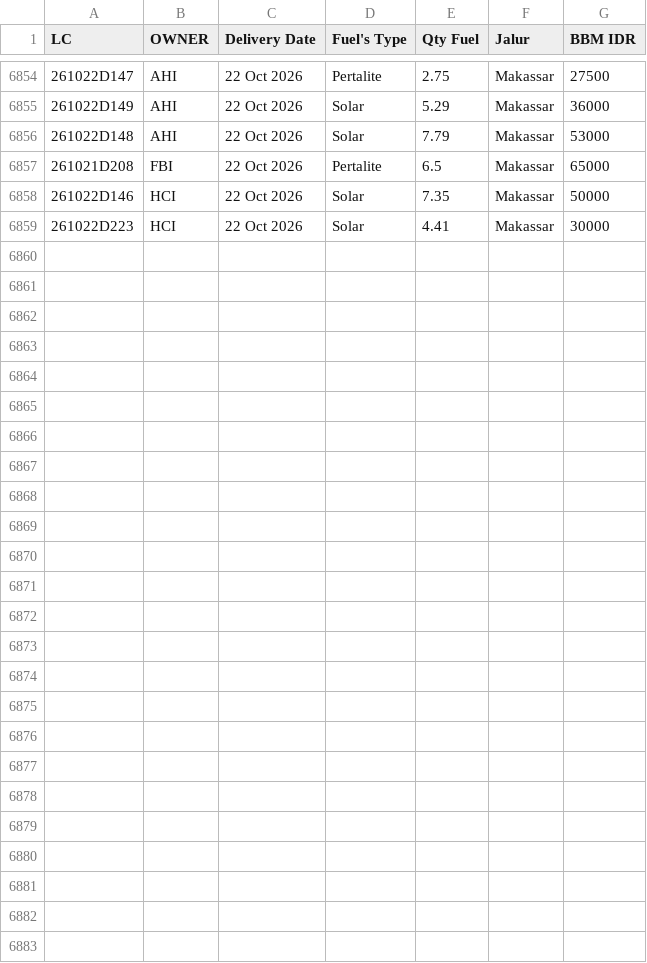
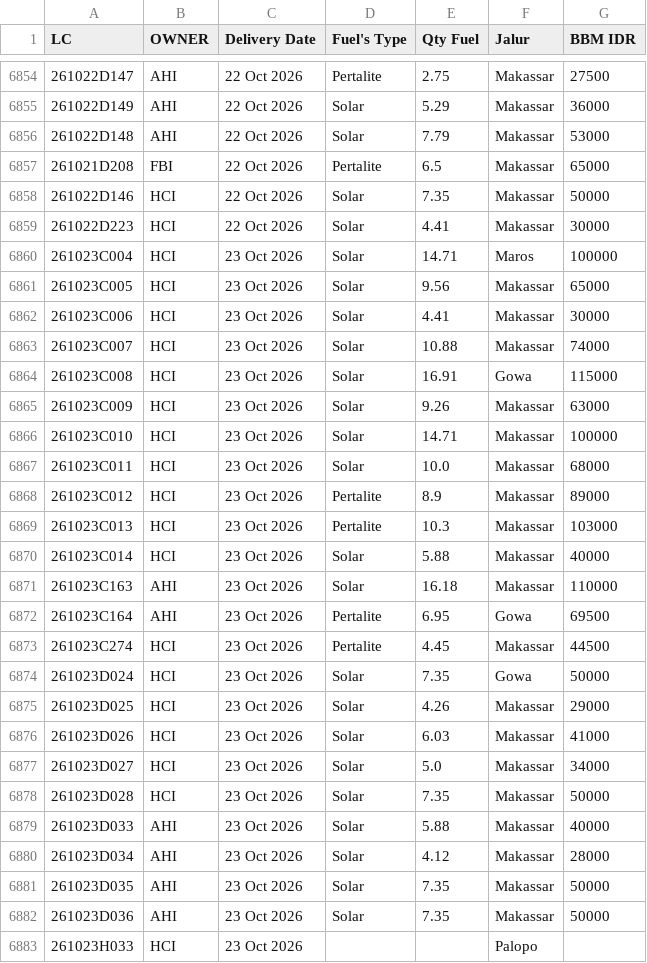
Before and after one commit to heylilyloops/Dashboard-Fuel-Usage-, a CSV file: data/TALLO.csv, drawn as a sheet; only a part is shown, gaps mark what is left out.

```diff
--- a/data/TALLO.csv
+++ b/data/TALLO.csv
@@ -6859 +6859,25 @@ LC,OWNER,Delivery Date,Fuel's Type,Qty Fuel,Jalur,BBM IDR
 261022D223,HCI,22 Oct 2026,Solar,4.41,Makassar,30000
+261023C004,HCI,23 Oct 2026,Solar,14.71,Maros,100000
+261023C005,HCI,23 Oct 2026,Solar,9.56,Makassar,65000
+261023C006,HCI,23 Oct 2026,Solar,4.41,Makassar,30000
+261023C007,HCI,23 Oct 2026,Solar,10.88,Makassar,74000
+261023C008,HCI,23 Oct 2026,Solar,16.91,Gowa,115000
+261023C009,HCI,23 Oct 2026,Solar,9.26,Makassar,63000
+261023C010,HCI,23 Oct 2026,Solar,14.71,Makassar,100000
+261023C011,HCI,23 Oct 2026,Solar,10.0,Makassar,68000
+261023C012,HCI,23 Oct 2026,Pertalite,8.9,Makassar,89000
+261023C013,HCI,23 Oct 2026,Pertalite,10.3,Makassar,103000
+261023C014,HCI,23 Oct 2026,Solar,5.88,Makassar,40000
+261023C163,AHI,23 Oct 2026,Solar,16.18,Makassar,110000
+261023C164,AHI,23 Oct 2026,Pertalite,6.95,Gowa,69500
+261023C274,HCI,23 Oct 2026,Pertalite,4.45,Makassar,44500
+261023D024,HCI,23 Oct 2026,Solar,7.35,Gowa,50000
+261023D025,HCI,23 Oct 2026,Solar,4.26,Makassar,29000
+261023D026,HCI,23 Oct 2026,Solar,6.03,Makassar,41000
+261023D027,HCI,23 Oct 2026,Solar,5.0,Makassar,34000
+261023D028,HCI,23 Oct 2026,Solar,7.35,Makassar,50000
+261023D033,AHI,23 Oct 2026,Solar,5.88,Makassar,40000
+261023D034,AHI,23 Oct 2026,Solar,4.12,Makassar,28000
+261023D035,AHI,23 Oct 2026,Solar,7.35,Makassar,50000
+261023D036,AHI,23 Oct 2026,Solar,7.35,Makassar,50000
+261023H033,HCI,23 Oct 2026,,,Palopo,
```
Also changed, not shown: data/HCI_CIKUPA.csv, data/HUB_HCI_PADANG.csv, 14 other files.
